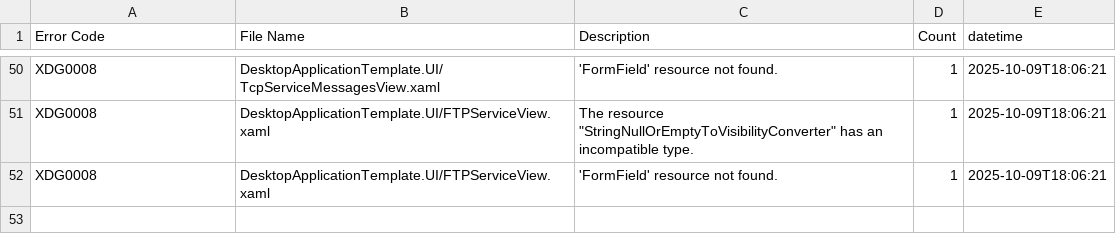
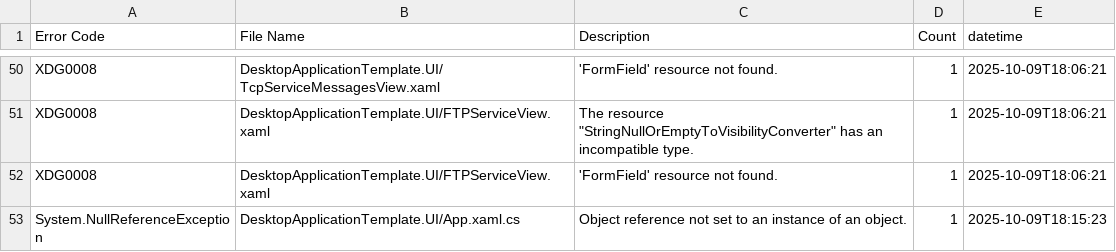
Before and after one commit to Armstrm6/DesktopApplicationTemplate, a CSV file: Error Log/Detailed Errors.csv, drawn as a sheet; only a part is shown, gaps mark what is left out.

Commit message:
Guard unhandled exception logging against null host

```diff
--- a/Error Log/Detailed Errors.csv
+++ b/Error Log/Detailed Errors.csv
@@ -52 +52,2 @@ XDG0008,DesktopApplicationTemplate.UI/FTPServiceView.xaml,"The resource ""String
 XDG0008,DesktopApplicationTemplate.UI/FTPServiceView.xaml,'FormField' resource not found.,1,2025-10-09T18:06:21
+System.NullReferenceException,DesktopApplicationTemplate.UI/App.xaml.cs,Object reference not set to an instance of an object.,1,2025-10-09T18:15:23
```
Also changed, not shown: 2 other files.
